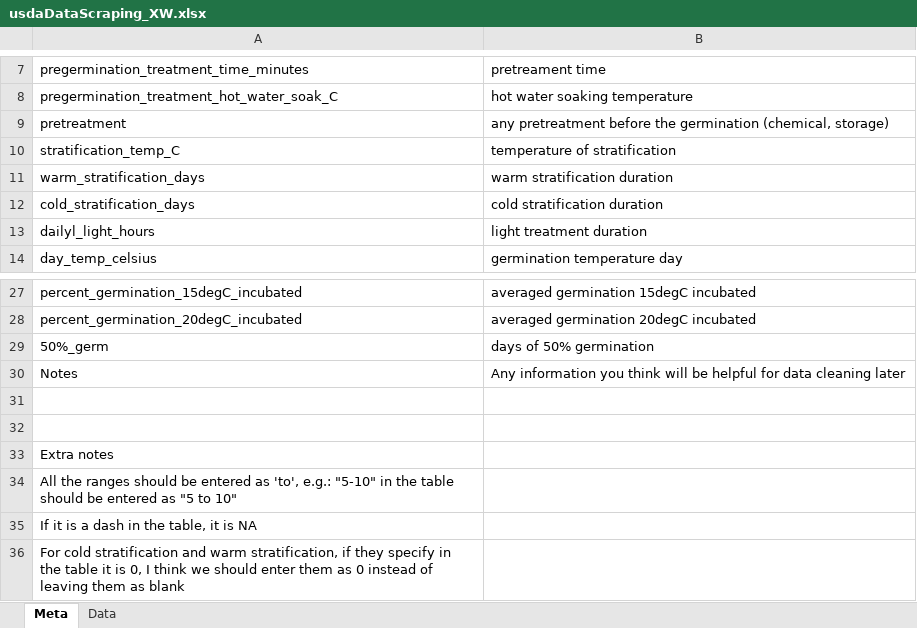
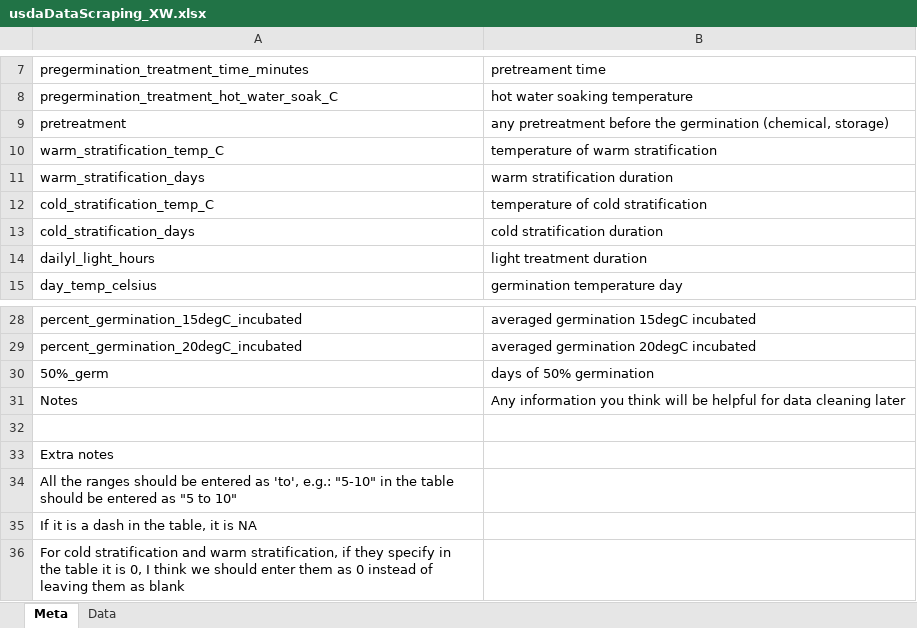
Before and after one commit to lizzieinvancouver/egret, an Excel workbook: analyses/scrapeUSDAseedmanual/scraping/usdaDataScraping_XW.xlsx, sheet Meta, drawn as a sheet; only a part is shown, gaps mark what is left out; values as stored, in another font and other column widths than the file's, no borders; removed rows and columns are numbered as before the commit, all else as after; the diff names each change by its address in the sheet, - before the commit and + after, or states it on an @@ line.

```diff
--- a/analyses/scrapeUSDAseedmanual/scraping/usdaDataScraping_XW.xlsx (sheet Meta)
+++ b/analyses/scrapeUSDAseedmanual/scraping/usdaDataScraping_XW.xlsx (sheet Meta)
-A10: stratification_temp_C
+A10: warm_stratification_temp_C
-B10: temperature of stratification
+B10: temperature of warm stratification
+row 12: cold_stratification_temp_C | temperature of cold stratification
-row 31: (empty)
```
Also changed, not shown: sheet Data, analyses/scrapeUSDAseedmanual/scraping/usdaDataScraping.xlsx.
